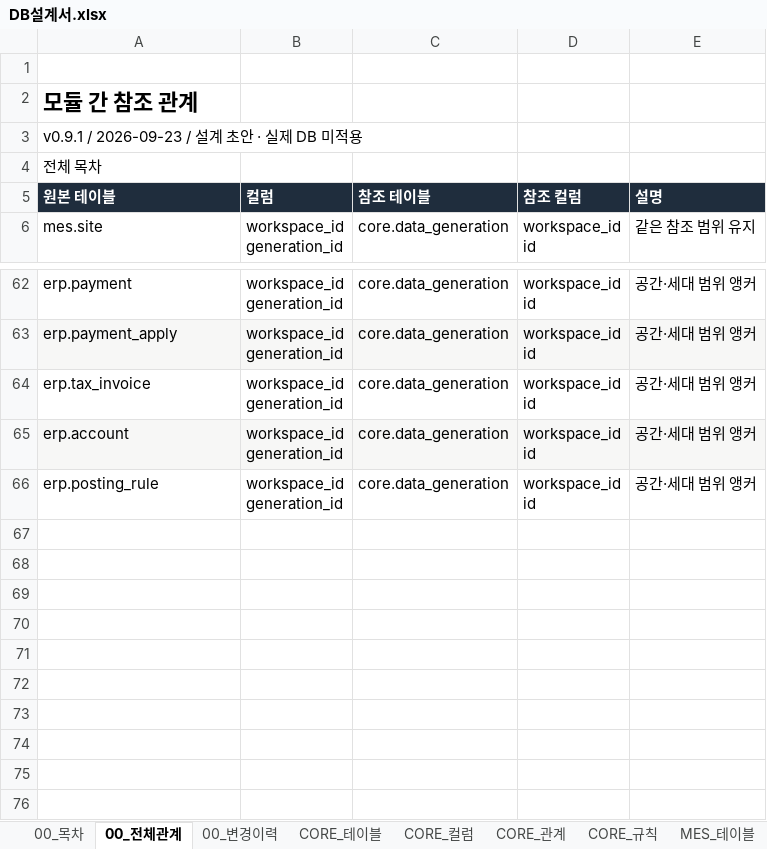
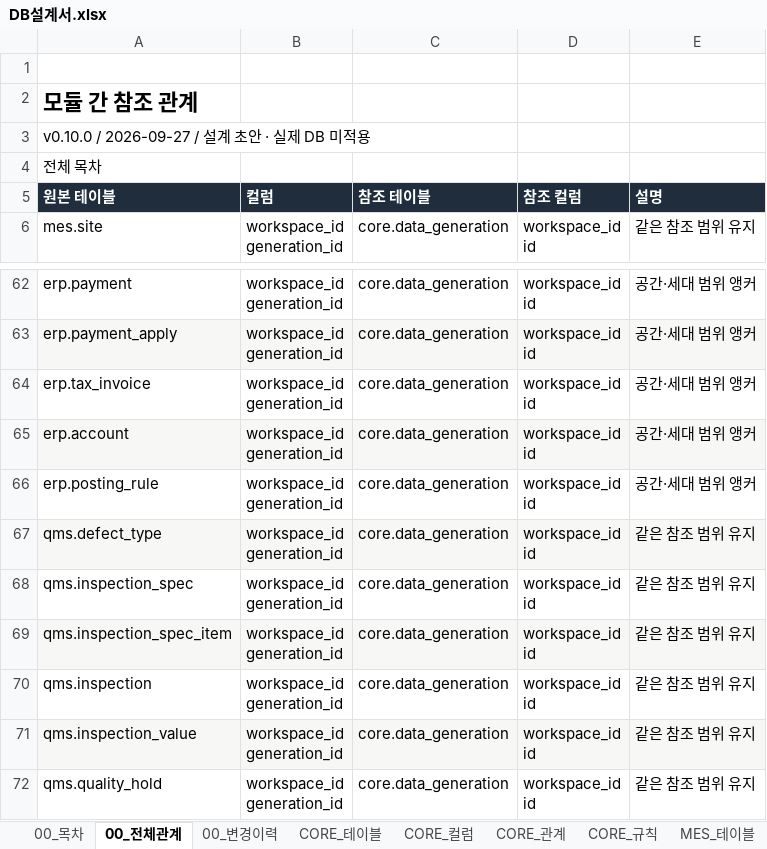
Before and after one commit to go8105/factory-studio, an Excel workbook: docs/db/DB설계서.xlsx, sheet 00_전체관계, drawn as a sheet; only a part is shown, gaps mark what is left out; values as stored, in another font and other column widths than the file's, no borders; ↵ is a line break in a cell; the diff names each change by its address in the sheet, - before the commit and + after, or states it on an @@ line.

```diff
--- a/docs/db/DB설계서.xlsx (sheet 00_전체관계)
+++ b/docs/db/DB설계서.xlsx (sheet 00_전체관계)
-A3 (원본 테이블): v0.9.1 / 2026-09-23 / 설계 초안 · 실제 DB 미적용
+A3 (원본 테이블): v0.10.0 / 2026-09-27 / 설계 초안 · 실제 DB 미적용
+row 67: qms.defect_type | workspace_id ↵ generation_id | core.data_generation | workspace_id ↵ id | 같은 참조 범위 유지
+row 68: qms.inspection_spec | workspace_id ↵ generation_id | core.data_generation | workspace_id ↵ id | 같은 참조 범위 유지
+row 69: qms.inspection_spec_item | workspace_id ↵ generation_id | core.data_generation | workspace_id ↵ id | 같은 참조 범위 유지
+row 70: qms.inspection | workspace_id ↵ generation_id | core.data_generation | workspace_id ↵ id | 같은 참조 범위 유지
+row 71: qms.inspection_value | workspace_id ↵ generation_id | core.data_generation | workspace_id ↵ id | 같은 참조 범위 유지
+row 72: qms.quality_hold | workspace_id ↵ generation_id | core.data_generation | workspace_id ↵ id | 같은 참조 범위 유지
```
Also changed, not shown: sheet 00_목차, sheet 00_변경이력, sheet CORE_규칙, sheet CORE_테이블, sheet FEMS_테이블, sheet CORE_관계, 12 more sheets, other sheet tabs, 22 other files.
